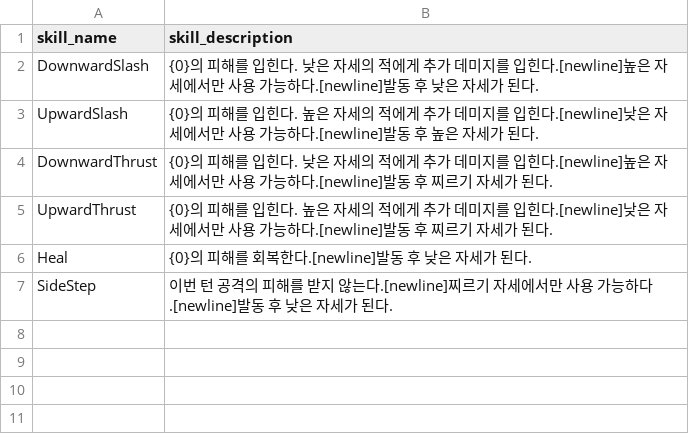
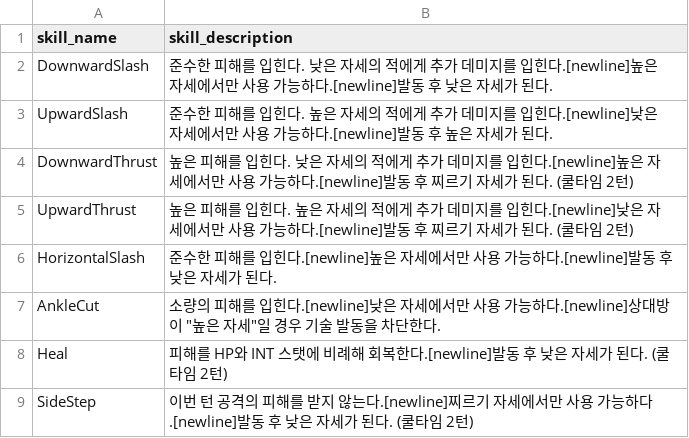
Before and after one commit to planetarium/Flawless, a CSV file: Assets/Resources/Localization/skill_description.csv, drawn as a sheet.

```diff
--- a/Assets/Resources/Localization/skill_description.csv
+++ b/Assets/Resources/Localization/skill_description.csv
@@ -1,7 +1,9 @@
 skill_name,skill_description
-DownwardSlash,{0}의 피해를 입힌다. 낮은 자세의 적에게 추가 데미지를 입힌다.[newline]높은 자세에서만 사용 가능하다.[newline]발동 후 낮은 자세가 된다.
-UpwardSlash,{0}의 피해를 입힌다. 높은 자세의 적에게 추가 데미지를 입힌다.[newline]낮은 자세에서만 사용 가능하다.[newline]발동 후 높은 자세가 된다.
-DownwardThrust,{0}의 피해를 입힌다. 낮은 자세의 적에게 추가 데미지를 입힌다.[newline]높은 자세에서만 사용 가능하다.[newline]발동 후 찌르기 자세가 된다.
-UpwardThrust,{0}의 피해를 입힌다. 높은 자세의 적에게 추가 데미지를 입힌다.[newline]낮은 자세에서만 사용 가능하다.[newline]발동 후 찌르기 자세가 된다.
-Heal,{0}의 피해를 회복한다.[newline]발동 후 낮은 자세가 된다.
-SideStep,이번 턴 공격의 피해를 받지 않는다.[newline]찌르기 자세에서만 사용 가능하다.[newline]발동 후 낮은 자세가 된다.
+DownwardSlash,준수한 피해를 입힌다. 낮은 자세의 적에게 추가 데미지를 입힌다.[newline]높은 자세에서만 사용 가능하다.[newline]발동 후 낮은 자세가 된다.
+UpwardSlash,준수한 피해를 입힌다. 높은 자세의 적에게 추가 데미지를 입힌다.[newline]낮은 자세에서만 사용 가능하다.[newline]발동 후 높은 자세가 된다.
+DownwardThrust,높은 피해를 입힌다. 낮은 자세의 적에게 추가 데미지를 입힌다.[newline]높은 자세에서만 사용 가능하다.[newline]발동 후 찌르기 자세가 된다. (쿨타임 2턴)
+UpwardThrust,높은 피해를 입힌다. 높은 자세의 적에게 추가 데미지를 입힌다.[newline]낮은 자세에서만 사용 가능하다.[newline]발동 후 찌르기 자세가 된다. (쿨타임 2턴)
+HorizontalSlash,준수한 피해를 입힌다.[newline]높은 자세에서만 사용 가능하다.[newline]발동 후 낮은 자세가 된다.
+AnkleCut,소량의 피해를 입힌다.[newline]낮은 자세에서만 사용 가능하다.[newline]상대방이 "높은 자세"일 경우 기술 발동을 차단한다.
+Heal,피해를 HP와 INT 스탯에 비례해 회복한다.[newline]발동 후 낮은 자세가 된다. (쿨타임 2턴)
+SideStep,이번 턴 공격의 피해를 받지 않는다.[newline]찌르기 자세에서만 사용 가능하다.[newline]발동 후 낮은 자세가 된다. (쿨타임 2턴)
```
Also changed, not shown: Assets/Resources/TableSheets/SkillSheet.csv, 16 other files.
